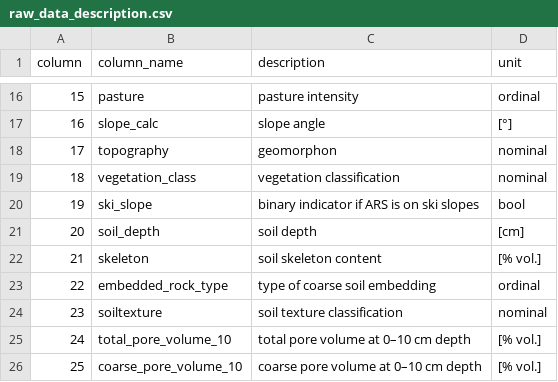
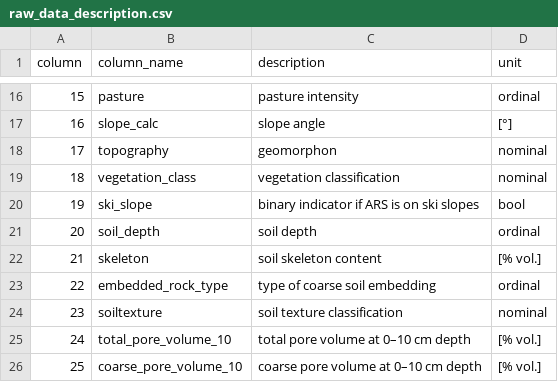
Before and after one commit to r3xth0r/ski-slope-runoff, a CSV file: doc/raw_data_description.csv, drawn as a sheet; only a part is shown, gaps mark what is left out.

Commit message:
DOC: update soil depth data description

```diff
--- a/doc/raw_data_description.csv
+++ b/doc/raw_data_description.csv
@@ -20,3 +20,3 @@ column,column_name,description,unit
 19,ski_slope,binary indicator if ARS is on ski slopes,bool
-20,soil_depth,soil depth,[cm]
+20,soil_depth,soil depth,ordinal
 21,skeleton,soil skeleton content,[% vol.]
```
Also changed, not shown: 1 other file.
